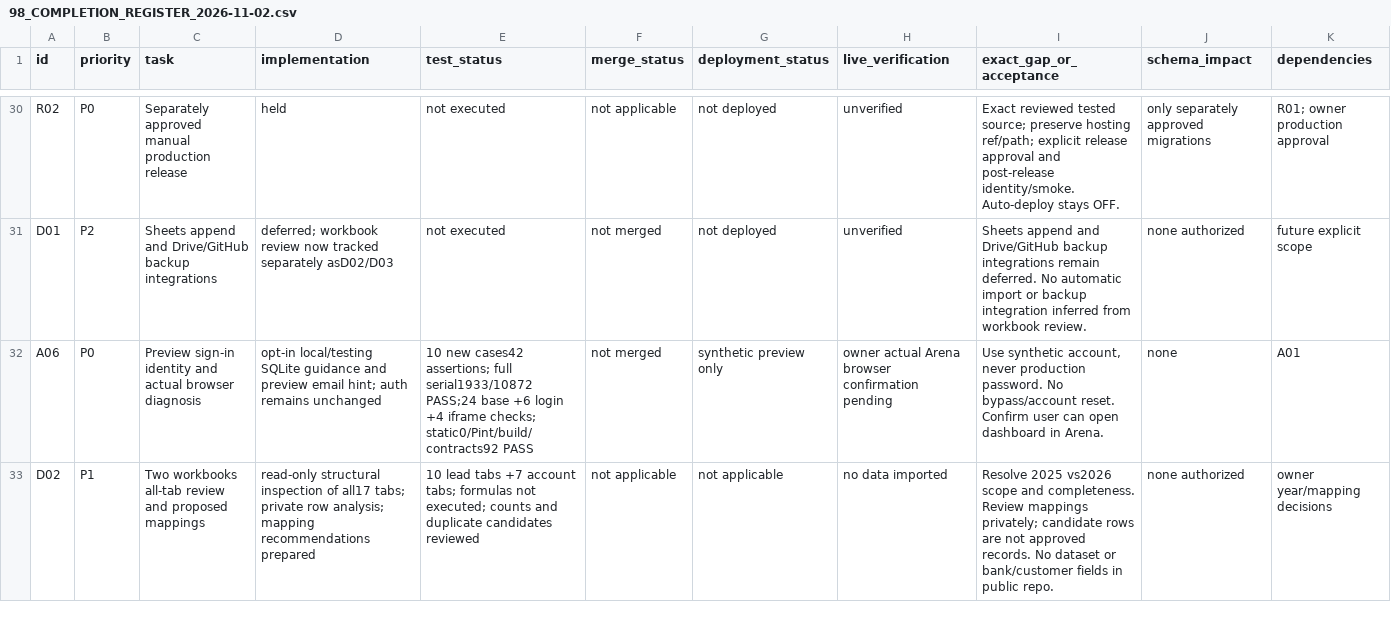
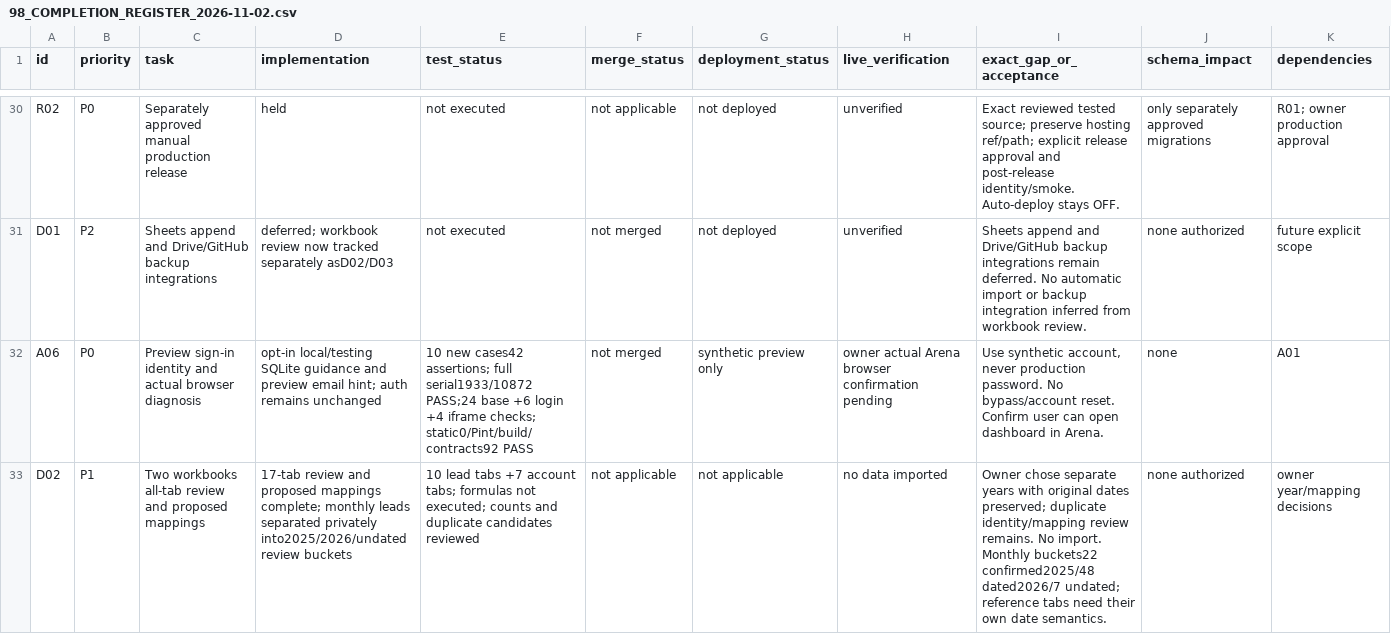
Before and after one commit to woodex420/woodexinterior, a CSV file: docs/audit/98_COMPLETION_REGISTER_2026-11-02.csv, drawn as a sheet; only a part is shown, gaps mark what is left out; the diff covers the shown part only; the diff names each change by its address in the sheet, - before the commit and + after, or states it on an @@ line.

Commit message:
docs: record separate-year review and approved provider boundaries
Co-authored-by: arena-agent <297053741+arena-agent@users.noreply.github.com>

```diff
--- a/docs/audit/98_COMPLETION_REGISTER_2026-11-02.csv
+++ b/docs/audit/98_COMPLETION_REGISTER_2026-11-02.csv
-D33 (implementation): read-only structural inspection of all17 tabs; private row analysis; mapping recommendations prepared
+D33 (implementation): 17-tab review and proposed mappings complete; monthly leads separated privately into2025/2026/undated review buckets
-I33 (exact_gap_or_acceptance): Resolve 2025 vs2026 scope and completeness. Review mappings privately; candidate rows are not approved records. No dataset or bank/customer fields in public repo.
+I33 (exact_gap_or_acceptance): Owner chose separate years with original dates preserved; duplicate identity/mapping review remains. No import. Monthly buckets22 confirmed2025/48 dated2026/7 undated; reference tabs need their own date semantics.
```
Also changed, not shown: 6 edited cells elsewhere in this file, 4 other files.
